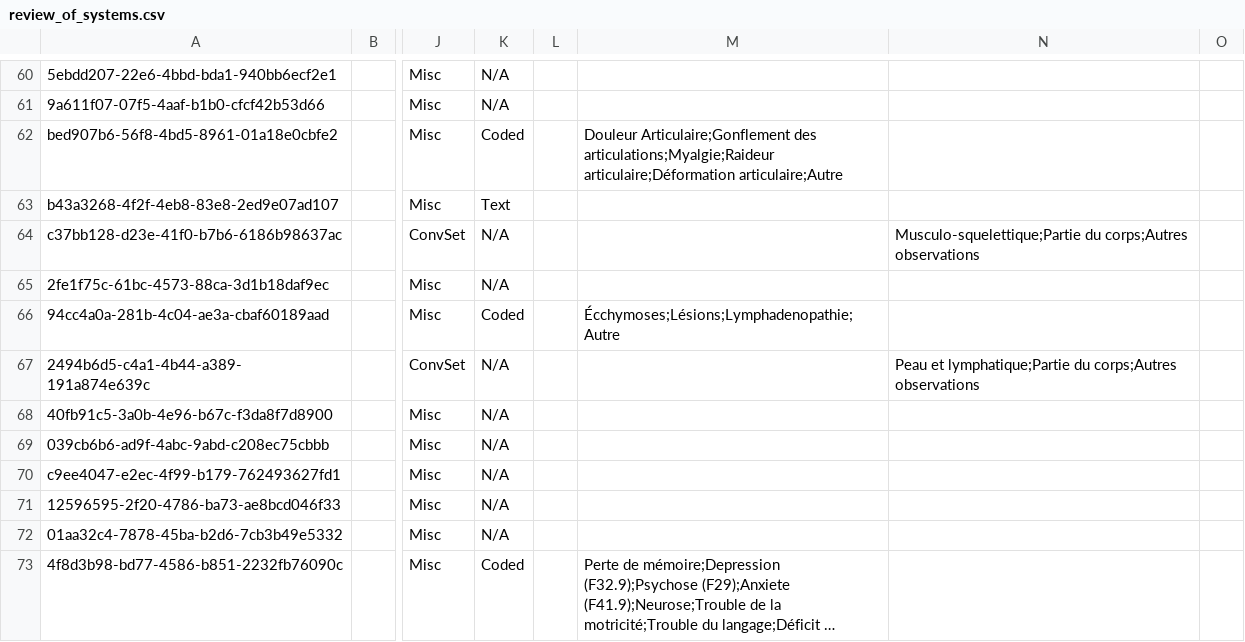
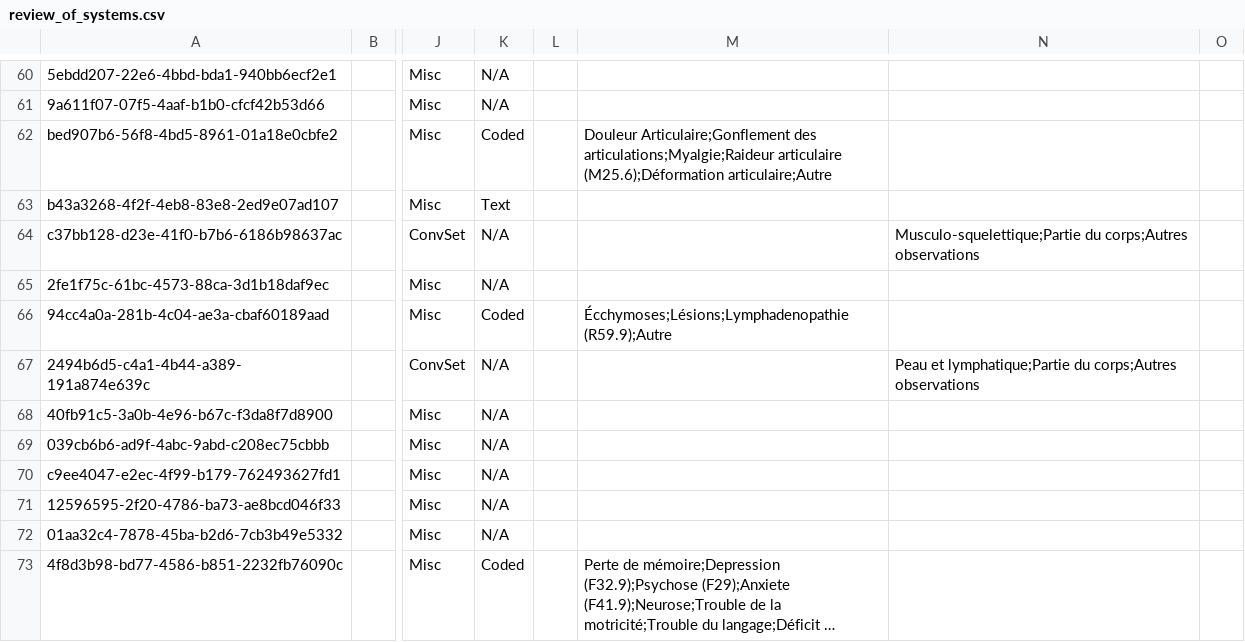
Before and after one commit to mekomsolutions/ozone-c2c, a CSV file: configs/bahmniemr/initializer/concepts/review_of_systems.csv, drawn as a sheet; only a part is shown, gaps mark what is left out; long unchanged cells end in …; the diff names each change by its address in the sheet, - before the commit and + after, or states it on an @@ line.

Commit message:
Fix failing concepts and remove clinical app

```diff
--- a/configs/bahmniemr/initializer/concepts/review_of_systems.csv
+++ b/configs/bahmniemr/initializer/concepts/review_of_systems.csv
-M62: …des articulations;Myalgie;Raideur articulaire;Déformation articulaire;Autre
+M62: …des articulations;Myalgie;Raideur articulaire (M25.6);Déformation articulaire;Autre
-M66: Écchymoses;Lésions;Lymphadenopathie;Autre
+M66: Écchymoses;Lésions;Lymphadenopathie (R59.9);Autre
```
Also changed, not shown: configs/bahmniemr/initializer/concepts/customVaccinations.csv, configs/bahmniemr/initializer/concepts/nutrition.csv, 10 other files.
